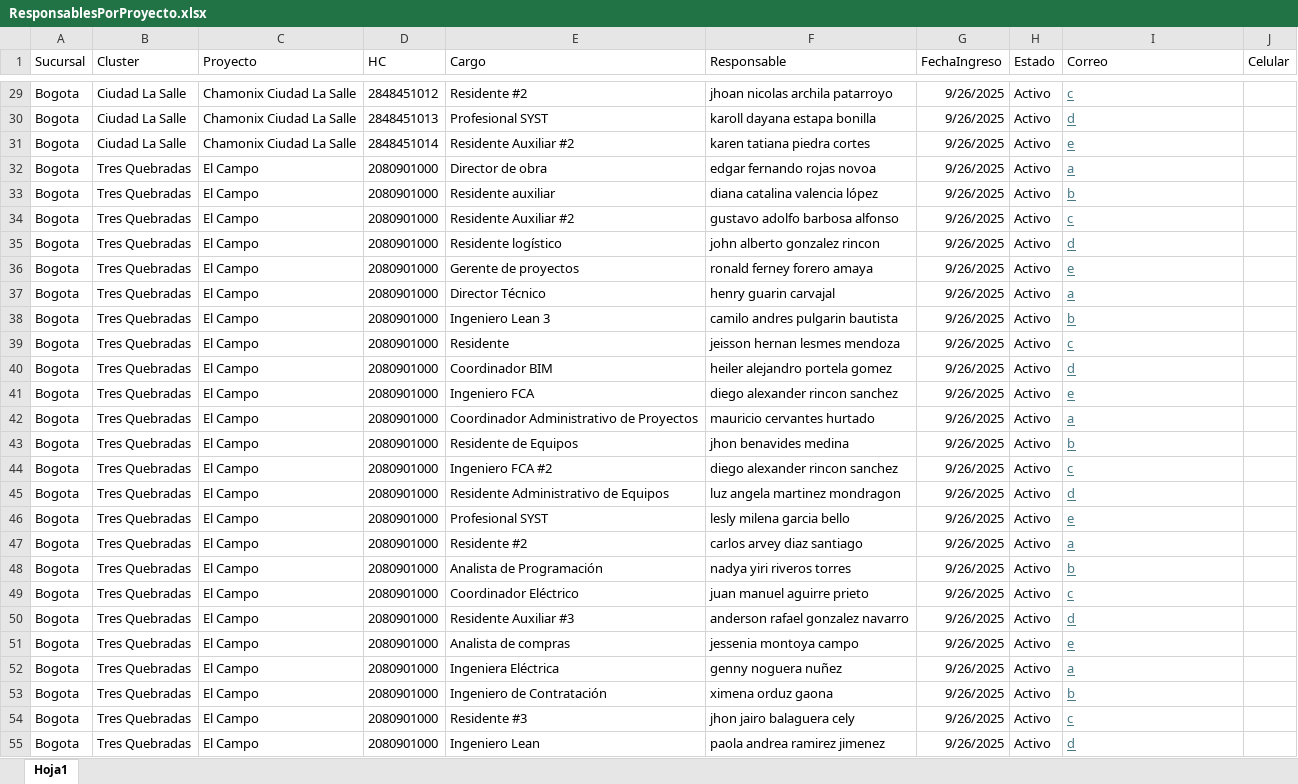
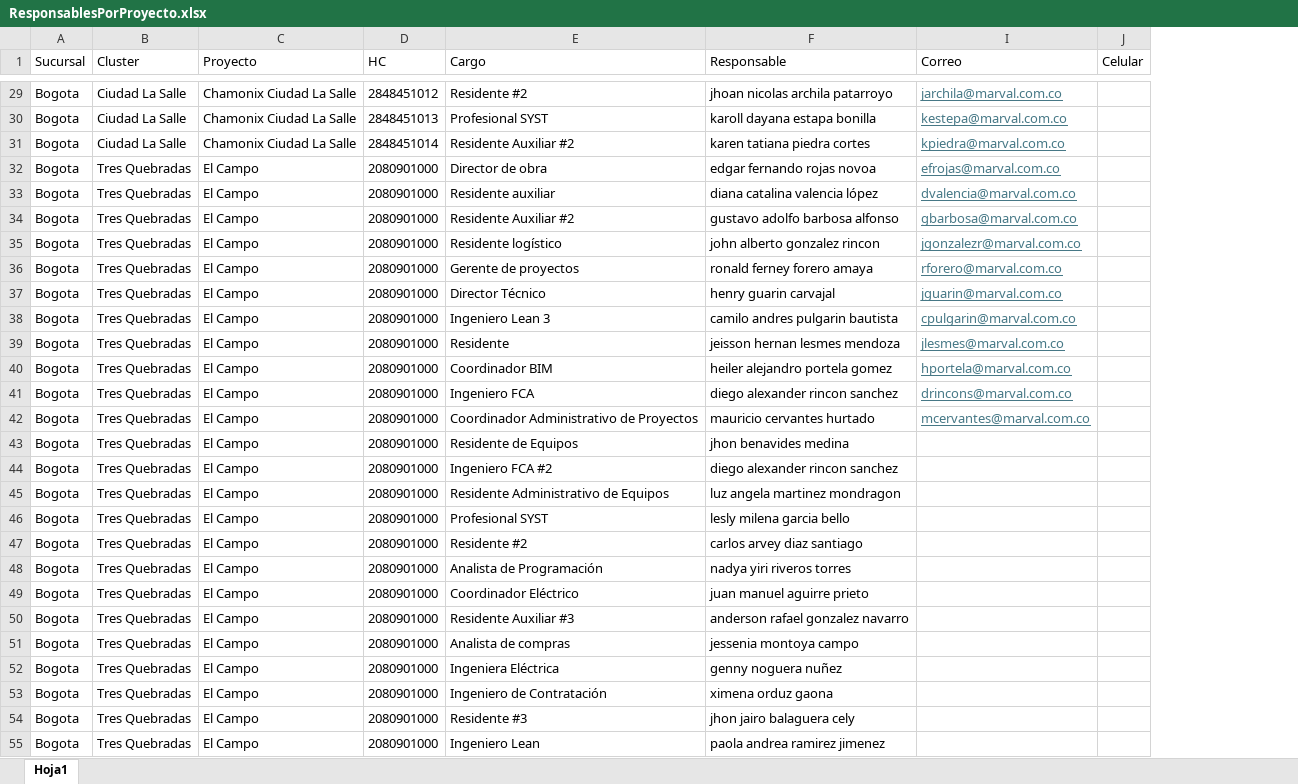
Before and after one commit to bautistapulgarin/Responsables-streamlit, an Excel workbook: data/ResponsablesPorProyecto.xlsx, sheet Hoja1, drawn as a sheet; only a part is shown, gaps mark what is left out; values as stored, in another font and other column widths than the file's, no borders; the diff covers the shown part only; the diff names each change by its address in the sheet, - before the commit and + after, or states it on an @@ line.

```diff
--- a/data/ResponsablesPorProyecto.xlsx (sheet Hoja1)
+++ b/data/ResponsablesPorProyecto.xlsx (sheet Hoja1)
@@ column G (FechaIngreso) hidden, rows 29-55: all 9/26/2025 @@
@@ column H (Estado) hidden, rows 29-55: all Activo @@
-I29 (Correo): c
+I29 (Correo): jarchila@marval.com.co
-I30 (Correo): d
+I30 (Correo): kestepa@marval.com.co
-I31 (Correo): e
+I31 (Correo): kpiedra@marval.com.co
-I32 (Correo): a
+I32 (Correo): efrojas@marval.com.co
-I33 (Correo): b
+I33 (Correo): dvalencia@marval.com.co
-I34 (Correo): c
+I34 (Correo): gbarbosa@marval.com.co
-I35 (Correo): d
+I35 (Correo): jgonzalezr@marval.com.co
-I36 (Correo): e
+I36 (Correo): rforero@marval.com.co
-I37 (Correo): a
+I37 (Correo): jguarin@marval.com.co
-I38 (Correo): b
+I38 (Correo): cpulgarin@marval.com.co
-I39 (Correo): c
+I39 (Correo): jlesmes@marval.com.co
-I40 (Correo): d
+I40 (Correo): hportela@marval.com.co
-I41 (Correo): e
+I41 (Correo): drincons@marval.com.co
-I42 (Correo): a
+I42 (Correo): mcervantes@marval.com.co
-I43 (Correo): b
+I43 (Correo): (empty)
-I44 (Correo): c
+I44 (Correo): (empty)
-I45 (Correo): d
+I45 (Correo): (empty)
-I46 (Correo): e
+I46 (Correo): (empty)
-I47 (Correo): a
+I47 (Correo): (empty)
-I48 (Correo): b
+I48 (Correo): (empty)
-I49 (Correo): c
+I49 (Correo): (empty)
-I50 (Correo): d
+I50 (Correo): (empty)
-I51 (Correo): e
+I51 (Correo): (empty)
-I52 (Correo): a
+I52 (Correo): (empty)
-I53 (Correo): b
+I53 (Correo): (empty)
-I54 (Correo): c
+I54 (Correo): (empty)
-I55 (Correo): d
+I55 (Correo): (empty)
```
Also changed, not shown: 63 edited cells elsewhere in this sheet.
